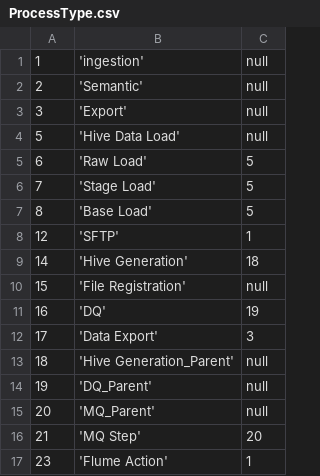
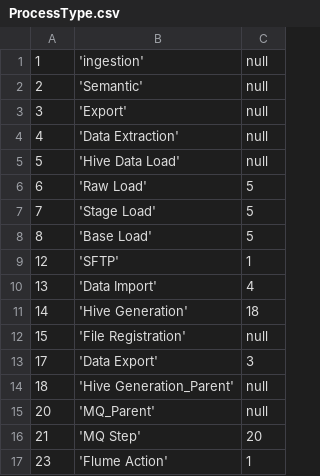
Before and after one commit to sriharshaboda/openbdre, a CSV file: databases/setup/ProcessType.csv, drawn as a sheet; only a part is shown.

```diff
--- a/databases/setup/ProcessType.csv
+++ b/databases/setup/ProcessType.csv
@@ -3,2 +3,3 @@
 3, 'Export',null
+4, 'Data Extraction', null
 5, 'Hive Data Load', null
@@ -8,8 +9,7 @@
 12, 'SFTP', 1
+13, 'Data Import', 4
 14, 'Hive Generation', 18
 15, 'File Registration', null
-16, 'DQ', 19
 17, 'Data Export', 3
 18, 'Hive Generation_Parent', null
-19, 'DQ_Parent', null
 20, 'MQ_Parent', null
```
Also changed, not shown: 3 other files.
